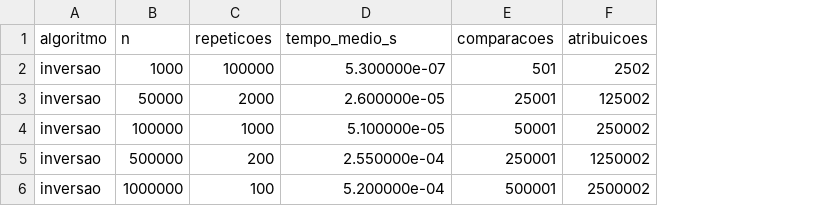
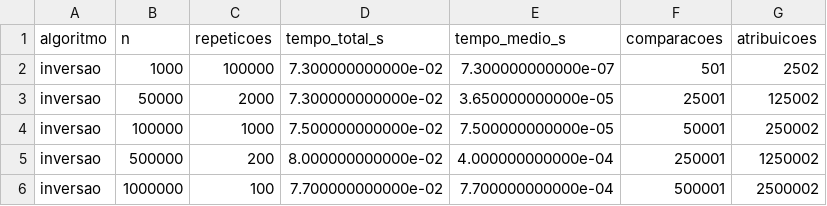
Before and after one commit to mathbmach/SCC0201-Trabalho-1, a CSV file: data/resultados_inversao.csv, drawn as a sheet; addresses are those after the commit; the diff names each change by its address in the sheet, - before the commit and + after, or states it on an @@ line.

```diff
--- a/data/resultados_inversao.csv
+++ b/data/resultados_inversao.csv
+column D (tempo_total_s), rows 2-6: 7.300000000000e-02 | 7.300000000000e-02 | 7.500000000000e-02 | 8.000000000000e-02 | 7.700000000000e-02
-E2 (tempo_medio_s): 5.300000e-07
+E2 (tempo_medio_s): 7.300000000000e-07
-E3 (tempo_medio_s): 2.600000e-05
+E3 (tempo_medio_s): 3.650000000000e-05
-E4 (tempo_medio_s): 5.100000e-05
+E4 (tempo_medio_s): 7.500000000000e-05
-E5 (tempo_medio_s): 2.550000e-04
+E5 (tempo_medio_s): 4.000000000000e-04
-E6 (tempo_medio_s): 5.200000e-04
+E6 (tempo_medio_s): 7.700000000000e-04
```
Also changed, not shown: 50 other files.
